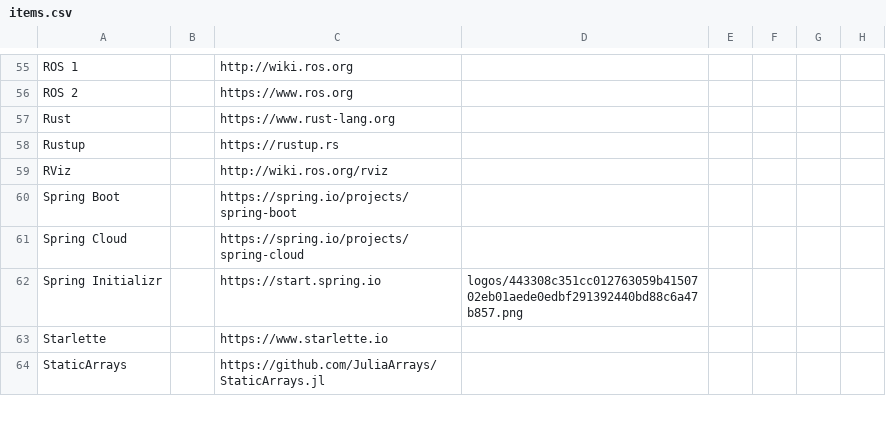
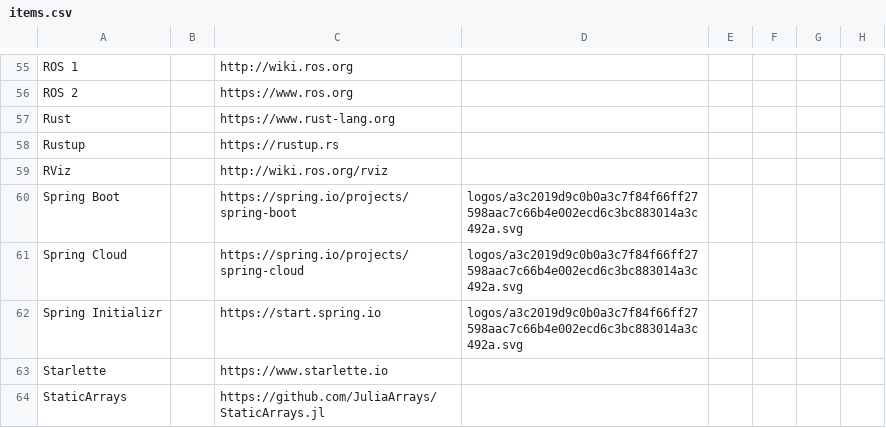
Before and after one commit to jlabclouds/framework-landscape, a CSV file: docs/items.csv, drawn as a sheet; only a part is shown, gaps mark what is left out; the diff names each change by its address in the sheet, - before the commit and + after, or states it on an @@ line.

```diff
--- a/docs/items.csv
+++ b/docs/items.csv
-D60:D61: (empty)
+D60:D61: logos/a3c2019d9c0b0a3c7f84f66ff27598aac7c66b4e002ecd6c3bc883014a3c492a.svg
-D62: logos/443308c351cc012763059b4150702eb01aede0edbf291392440bd88c6a47b857.png
+D62: logos/a3c2019d9c0b0a3c7f84f66ff27598aac7c66b4e002ecd6c3bc883014a3c492a.svg
```
Also changed, not shown: 23 other files.
